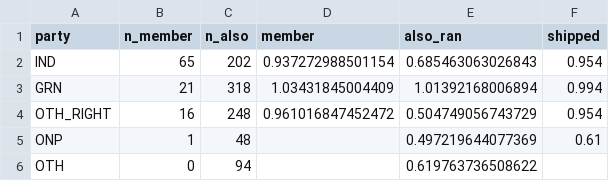
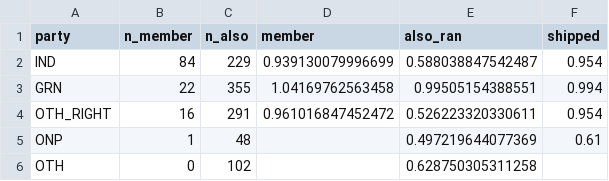
Before and after one commit to peteowen1/auspol, a CSV file: output/mp-slope-by-class.csv, drawn as a sheet.

```diff
--- a/output/mp-slope-by-class.csv
+++ b/output/mp-slope-by-class.csv
@@ -1,6 +1,6 @@
 party,n_member,n_also,member,also_ran,shipped
-IND,65,202,0.937272988501154,0.685463063026843,0.954
-GRN,21,318,1.03431845004409,1.01392168006894,0.994
-OTH_RIGHT,16,248,0.961016847452472,0.504749056743729,0.954
+IND,84,229,0.939130079996699,0.588038847542487,0.954
+GRN,22,355,1.04169762563458,0.99505154388551,0.994
+OTH_RIGHT,16,291,0.961016847452472,0.526223320330611,0.954
 ONP,1,48,,0.497219644077369,0.61
-OTH,0,94,,0.619763736508622,
+OTH,0,102,,0.628750305311258,
```
Also changed, not shown: 1 other file.
